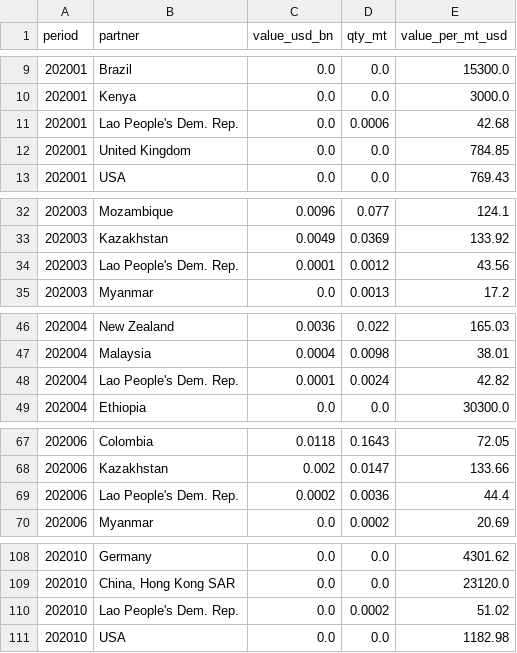
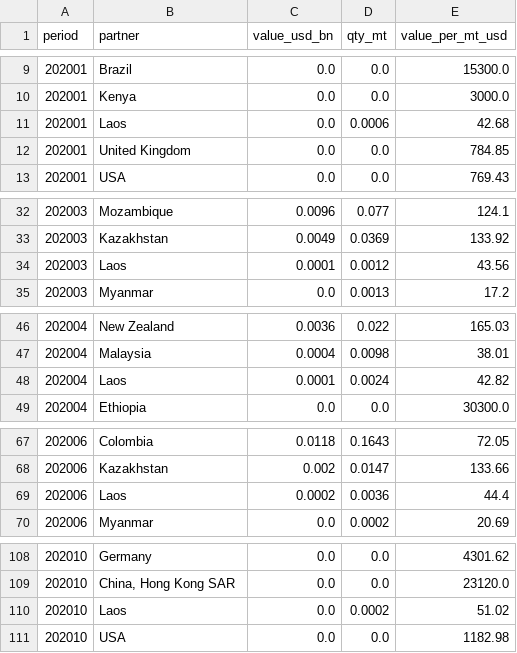
Before and after one commit to DoiEnnoson/china-energy-monitor, a CSV file: data/fuel-imports/comtrade_coal.csv, drawn as a sheet; only a part is shown, gaps mark what is left out; the diff covers the shown part only.

Commit message:
data: rename 'Lao People's Dem. Rep.' to 'Laos' across all fuel-import CSVs

```diff
--- a/data/fuel-imports/comtrade_coal.csv
+++ b/data/fuel-imports/comtrade_coal.csv
@@ -10,3 +10,3 @@ period,partner,value_usd_bn,qty_mt,value_per_mt_usd
 202001,Kenya,0.0,0.0,3000.0
-202001,Lao People's Dem. Rep.,0.0,0.0006,42.68
+202001,Laos,0.0,0.0006,42.68
 202001,United Kingdom,0.0,0.0,784.85
@@ -33,3 +33,3 @@ period,partner,value_usd_bn,qty_mt,value_per_mt_usd
 202003,Kazakhstan,0.0049,0.0369,133.92
-202003,Lao People's Dem. Rep.,0.0001,0.0012,43.56
+202003,Laos,0.0001,0.0012,43.56
 202003,Myanmar,0.0,0.0013,17.2
@@ -47,3 +47,3 @@ period,partner,value_usd_bn,qty_mt,value_per_mt_usd
 202004,Malaysia,0.0004,0.0098,38.01
-202004,Lao People's Dem. Rep.,0.0001,0.0024,42.82
+202004,Laos,0.0001,0.0024,42.82
 202004,Ethiopia,0.0,0.0,30300.0
@@ -68,3 +68,3 @@ period,partner,value_usd_bn,qty_mt,value_per_mt_usd
 202006,Kazakhstan,0.002,0.0147,133.66
-202006,Lao People's Dem. Rep.,0.0002,0.0036,44.4
+202006,Laos,0.0002,0.0036,44.4
 202006,Myanmar,0.0,0.0002,20.69
@@ -109,3 +109,3 @@ period,partner,value_usd_bn,qty_mt,value_per_mt_usd
 202010,"China, Hong Kong SAR",0.0,0.0,23120.0
-202010,Lao People's Dem. Rep.,0.0,0.0002,51.02
+202010,Laos,0.0,0.0002,51.02
 202010,USA,0.0,0.0,1182.98
```
Also changed, not shown: 35 edited cells elsewhere in this file, data/fuel-imports/gacc_coal.csv.
